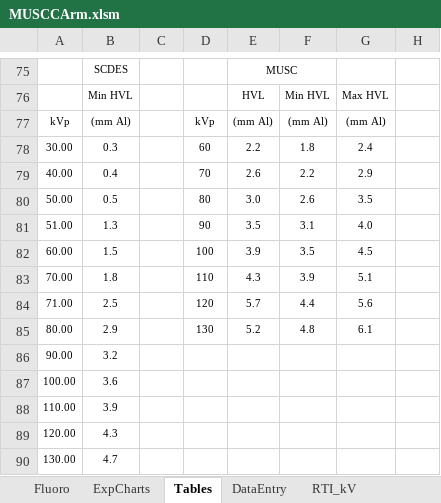
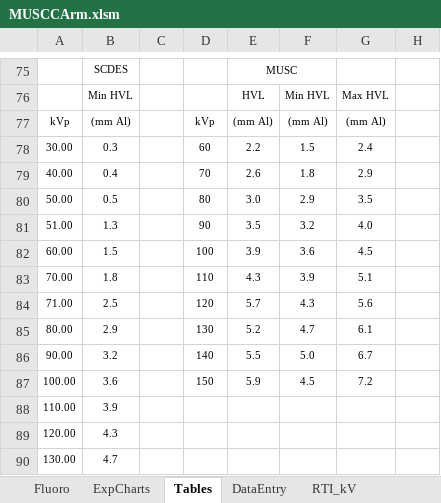
Before and after one commit to imabug/EquipTestingSpreadsheets, an Excel workbook: MUSCCArm.xlsm, sheet Tables, drawn as a sheet; only a part is shown, gaps mark what is left out; values as stored, in another font and other column widths than the file's, no borders; charts and pictures not drawn; the diff names each change by its address in the sheet, - before the commit and + after, or states it on an @@ line.

```diff
--- a/MUSCCArm.xlsm (sheet Tables)
+++ b/MUSCCArm.xlsm (sheet Tables)
-F78: 1.8
+F78: 1.5
-F79: 2.2
+F79: 1.8
-F80: 2.6
+F80: 2.9
-F81: 3.1
+F81: 3.2
-F82: 3.5
+F82: 3.6
-F84: 4.4
+F84: 4.3
-F85: 4.8
+F85: 4.7
-D86: (empty)
+D86: 140
-E86: (empty)
+E86: 5.5
-F86: (empty)
+F86: 5.0
-G86: (empty)
+G86: 6.7
-D87: (empty)
+D87: 150
-E87: (empty)
+E87: 5.9
-F87: (empty)
+F87: 4.5
-G87: (empty)
+G87: 7.2
```
Also changed, not shown: sheet Fluoro, sheet RTI_HVL, formulas that keep their value.
